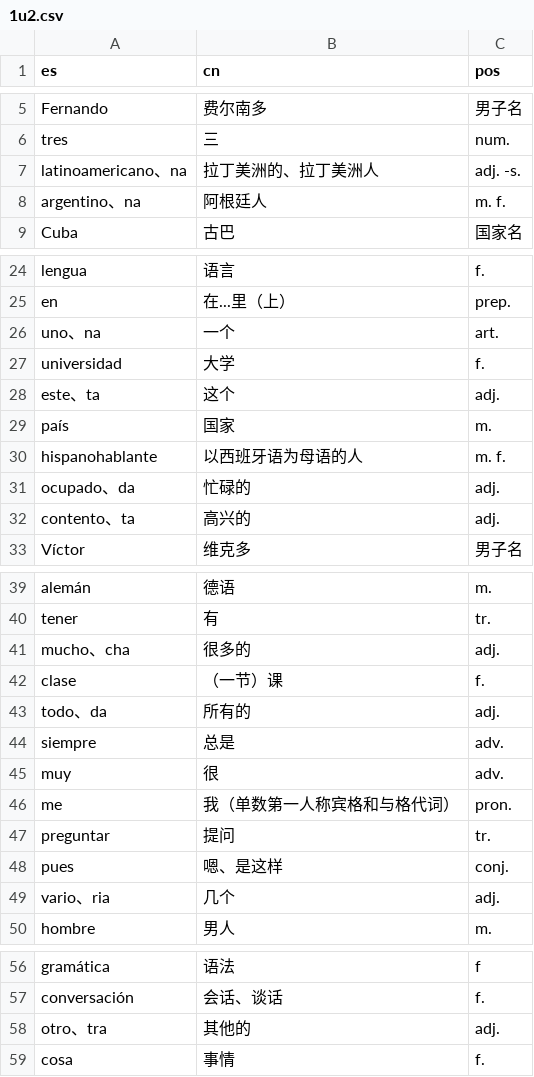
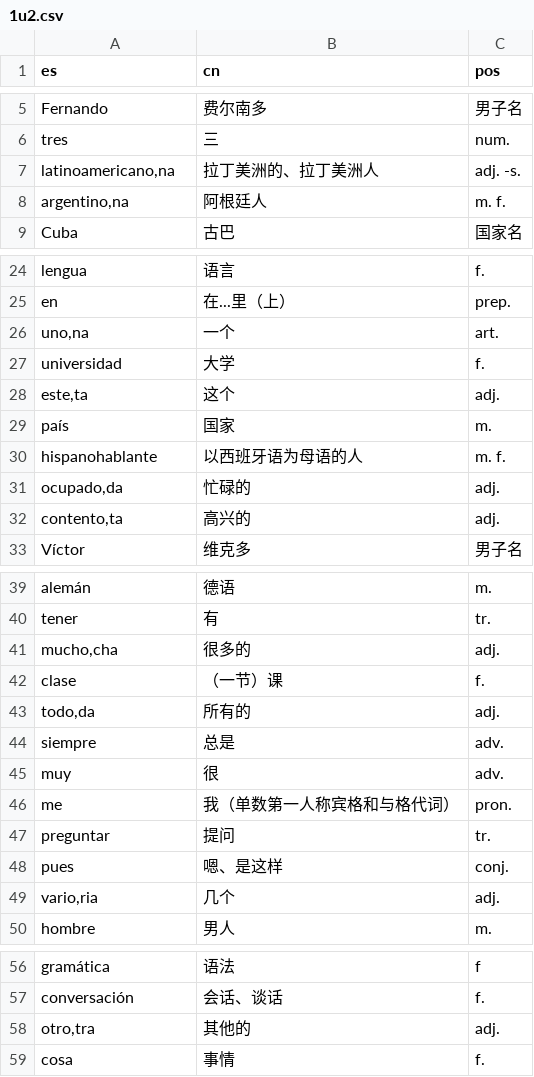
Before and after one commit to panke967/-Eva-practice, a CSV file: 1u2.csv, drawn as a sheet; only a part is shown, gaps mark what is left out.

```diff
--- a/1u2.csv
+++ b/1u2.csv
@@ -6,4 +6,4 @@ Fernando,费尔南多,男子名
 tres,三,num.
-latinoamericano、na,拉丁美洲的、拉丁美洲人,adj. -s.
-argentino、na,阿根廷人,m. f.
+"latinoamericano,na",拉丁美洲的、拉丁美洲人,adj. -s.
+"argentino,na",阿根廷人,m. f.
 Cuba,古巴,国家名
@@ -25,9 +25,9 @@ lengua,语言,f.
 en,在...里（上）,prep.
-uno、na,一个,art.
+"uno,na",一个,art.
 universidad,大学,f.
-este、ta,这个,adj.
+"este,ta",这个,adj.
 país,国家,m.
 hispanohablante,以西班牙语为母语的人,m. f.
-ocupado、da,忙碌的,adj.
-contento、ta,高兴的,adj.
+"ocupado,da",忙碌的,adj.
+"contento,ta",高兴的,adj.
 Víctor,维克多,男子名
@@ -40,5 +40,5 @@ alemán,德语,m.
 tener,有,tr.
-mucho、cha,很多的,adj.
+"mucho,cha",很多的,adj.
 clase,（一节）课,f.
-todo、da,所有的,adj.
+"todo,da",所有的,adj.
 siempre,总是,adv.
@@ -48,3 +48,3 @@ preguntar,提问,tr.
 pues,嗯、是这样,conj.
-vario、ria,几个,adj.
+"vario,ria",几个,adj.
 hombre,男人,m.
@@ -57,3 +57,3 @@ gramática,语法,f
 conversación,会话、谈话,f.
-otro、tra,其他的,adj.
+"otro,tra",其他的,adj.
 cosa,事情,f.
```
Also changed, not shown: 1u3.csv, 1u4.csv, 1 other file.
